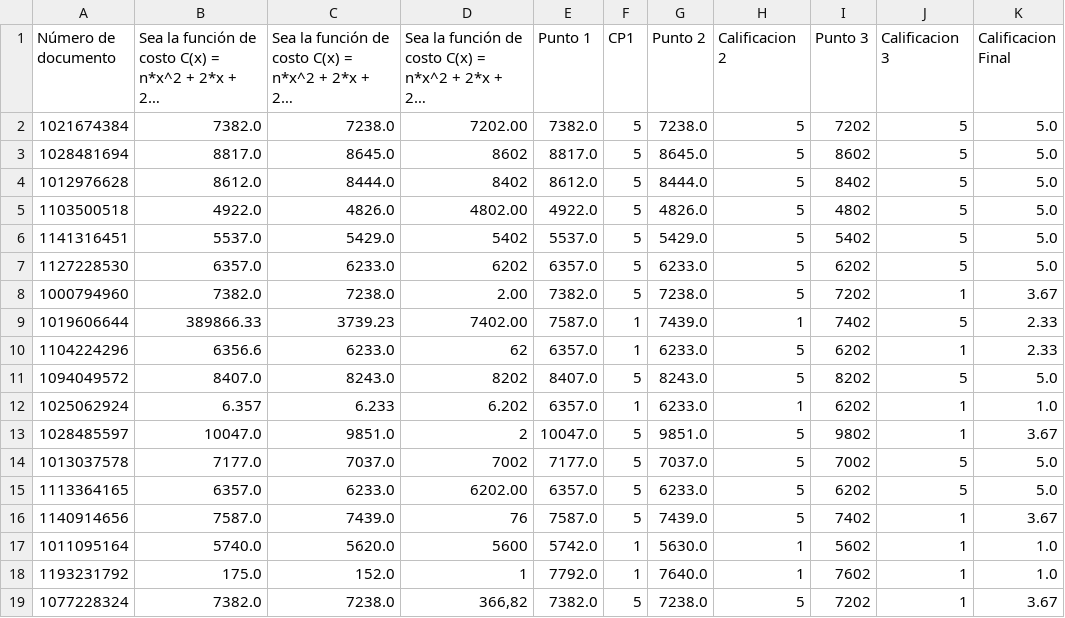
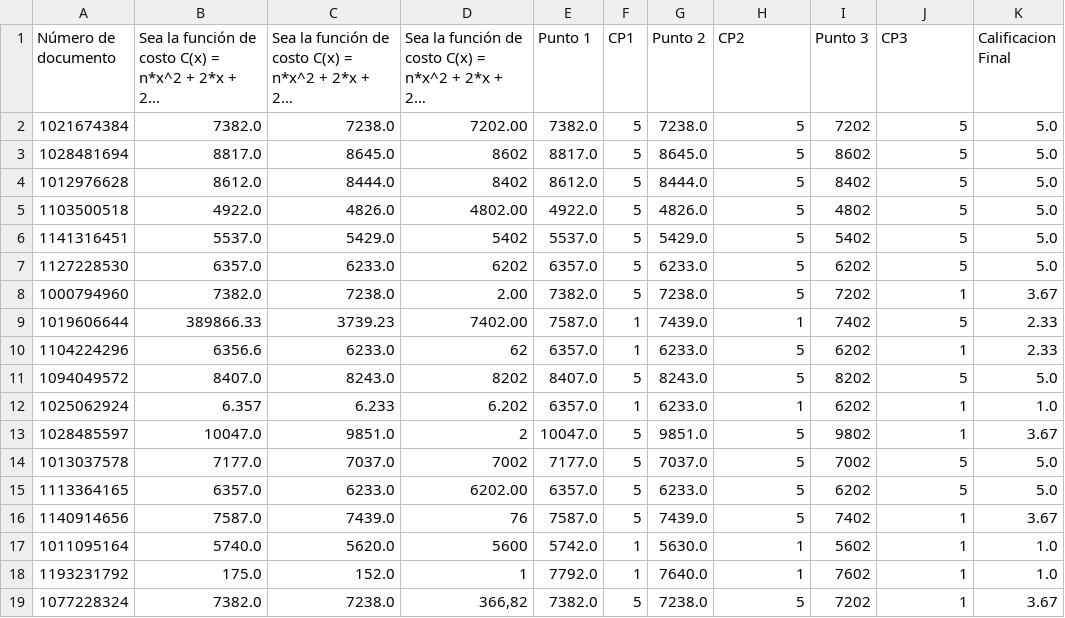
Before and after one commit to acamilos15/Proyecto_Final_Grupo_-4, a CSV file: pandas/Quiz Cálculo 1- Gobierno 22 de Octubre(1-18).csv, drawn as a sheet; long unchanged cells end in …; the diff names each change by its address in the sheet, - before the commit and + after, or states it on an @@ line.

Commit message:
Cambie los nombres de calificacion 2 y 3 por CP2 Y CP3 como fue indicado

```diff
--- a/pandas/Quiz Cálculo 1- Gobierno 22 de Octubre(1-18).csv
+++ b/pandas/Quiz Cálculo 1- Gobierno 22 de Octubre(1-18).csv
-H1: Calificacion 2
+H1: CP2
-J1: Calificacion 3
+J1: CP3
```
Also changed, not shown: 1 other file.
